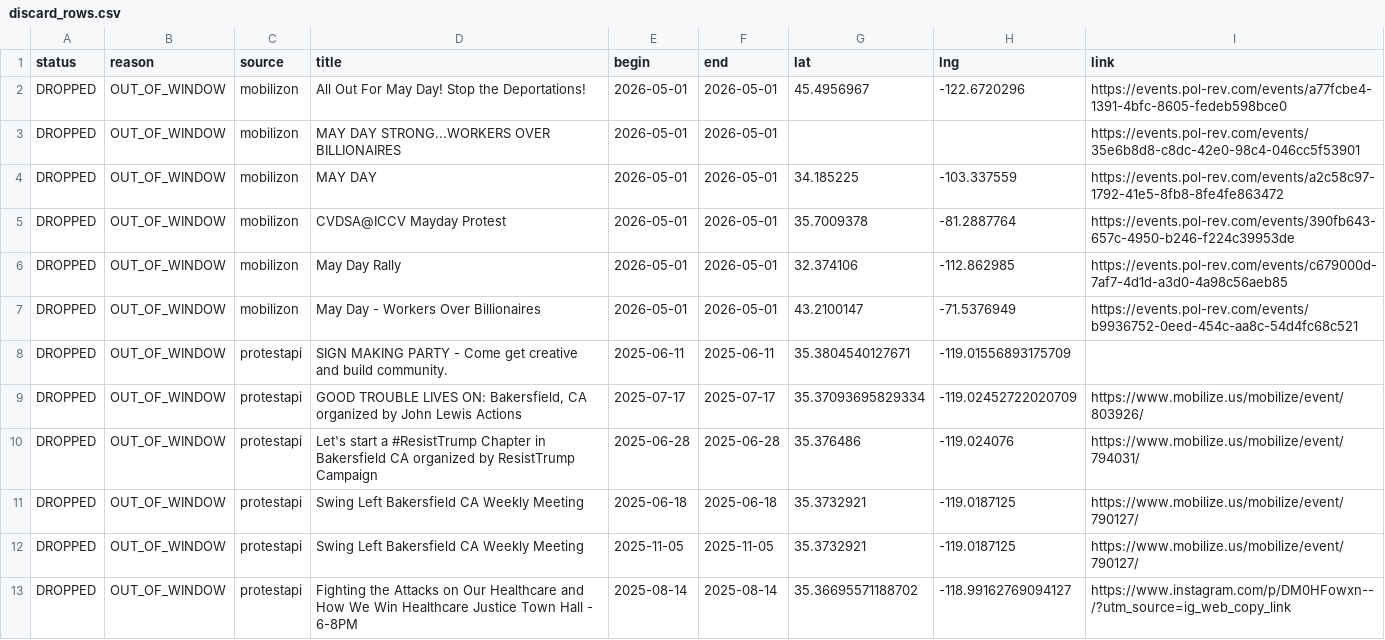
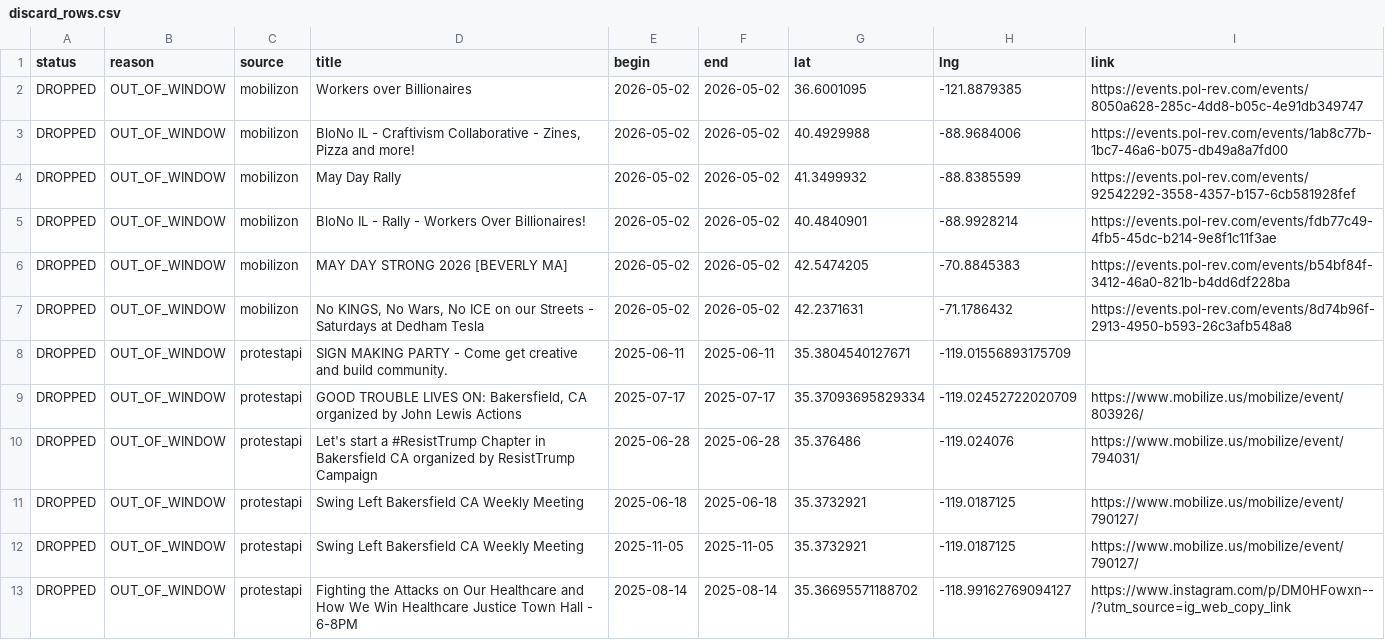
Before and after one commit to ConcernedCitizen2025/Project2025-Assistant, a CSV file: assets/data/discard_rows.csv, drawn as a sheet.

```diff
--- a/assets/data/discard_rows.csv
+++ b/assets/data/discard_rows.csv
@@ -1,8 +1,8 @@
 status,reason,source,title,begin,end,lat,lng,link
-"DROPPED","OUT_OF_WINDOW","mobilizon","All Out For May Day! Stop the Deportations!","2026-05-01","2026-05-01","45.4956967","-122.6720296","https://events.pol-rev.com/events/a77fcbe4-1391-4bfc-8605-fedeb598bce0"
-"DROPPED","OUT_OF_WINDOW","mobilizon","MAY DAY STRONG...WORKERS OVER BILLIONAIRES","2026-05-01","2026-05-01","","","https://events.pol-rev.com/events/35e6b8d8-c8dc-42e0-98c4-046cc5f53901"
-"DROPPED","OUT_OF_WINDOW","mobilizon","MAY DAY","2026-05-01","2026-05-01","34.185225","-103.337559","https://events.pol-rev.com/events/a2c58c97-1792-41e5-8fb8-8fe4fe863472"
-"DROPPED","OUT_OF_WINDOW","mobilizon","CVDSA@ICCV Mayday Protest","2026-05-01","2026-05-01","35.7009378","-81.2887764","https://events.pol-rev.com/events/390fb643-657c-4950-b246-f224c39953de"
-"DROPPED","OUT_OF_WINDOW","mobilizon","May Day Rally","2026-05-01","2026-05-01","32.374106","-112.862985","https://events.pol-rev.com/events/c679000d-7af7-4d1d-a3d0-4a98c56aeb85"
-"DROPPED","OUT_OF_WINDOW","mobilizon","May Day - Workers Over Billionaires","2026-05-01","2026-05-01","43.2100147","-71.5376949","https://events.pol-rev.com/events/b9936752-0eed-454c-aa8c-54d4fc68c521"
+"DROPPED","OUT_OF_WINDOW","mobilizon","Workers over Billionaires","2026-05-02","2026-05-02","36.6001095","-121.8879385","https://events.pol-rev.com/events/8050a628-285c-4dd8-b05c-4e91db349747"
+"DROPPED","OUT_OF_WINDOW","mobilizon","BloNo IL - Craftivism Collaborative - Zines, Pizza and more!","2026-05-02","2026-05-02","40.4929988","-88.9684006","https://events.pol-rev.com/events/1ab8c77b-1bc7-46a6-b075-db49a8a7fd00"
+"DROPPED","OUT_OF_WINDOW","mobilizon","May Day Rally","2026-05-02","2026-05-02","41.3499932","-88.8385599","https://events.pol-rev.com/events/92542292-3558-4357-b157-6cb581928fef"
+"DROPPED","OUT_OF_WINDOW","mobilizon","BloNo IL - Rally - Workers Over Billionaires!","2026-05-02","2026-05-02","40.4840901","-88.9928214","https://events.pol-rev.com/events/fdb77c49-4fb5-45dc-b214-9e8f1c11f3ae"
+"DROPPED","OUT_OF_WINDOW","mobilizon","MAY DAY STRONG 2026 [BEVERLY MA]","2026-05-02","2026-05-02","42.5474205","-70.8845383","https://events.pol-rev.com/events/b54bf84f-3412-46a0-821b-b4dd6df228ba"
+"DROPPED","OUT_OF_WINDOW","mobilizon","No KINGS, No Wars, No ICE on our Streets - Saturdays at Dedham Tesla","2026-05-02","2026-05-02","42.2371631","-71.1786432","https://events.pol-rev.com/events/8d74b96f-2913-4950-b593-26c3afb548a8"
 "DROPPED","OUT_OF_WINDOW","protestapi","SIGN MAKING PARTY - Come get creative and build community.","2025-06-11","2025-06-11","35.3804540127671","-119.01556893175709",""
```
Also changed, not shown: 13 other files.
